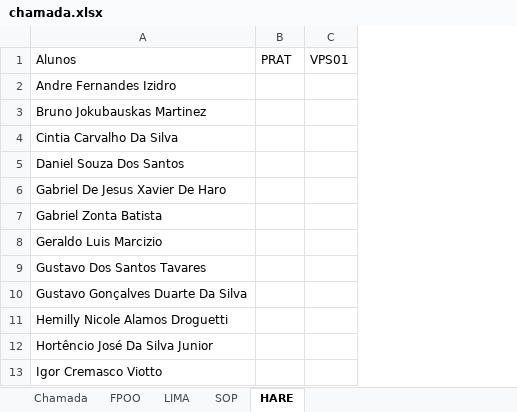
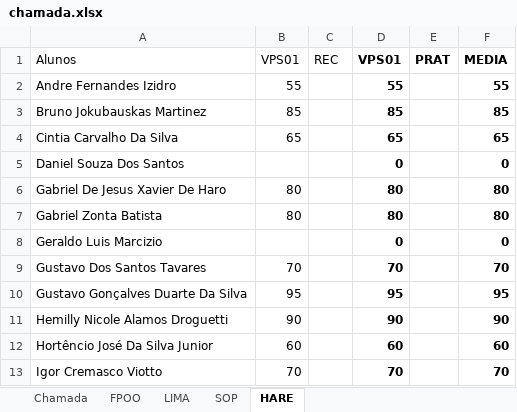
Before and after one commit to wellifabio/senai2022, an Excel workbook: 1des/chamada.xlsx, sheet HARE, drawn as a sheet; only a part is shown; values as stored, in another font and other column widths than the file's, no borders; conditional formats not drawn; removed rows and columns are numbered as before the commit, all else as after; the diff names each change by its address in the sheet, - before the commit and + after, or states it on an @@ line.

```diff
--- a/1des/chamada.xlsx (sheet HARE)
+++ b/1des/chamada.xlsx (sheet HARE)
+column B (VPS01), rows 2-13: 55 | 85 | 65 |  | 80 | 80 |  | 70 | 95 | 90 | 60 | 70
+column C (REC), empty
+column D (VPS01), rows 2-13: 55 | 85 | 65 | 0 | 80 | 80 | 0 | 70 | 95 | 90 | 60 | 70
-column C (VPS01), empty
+column F (MEDIA), rows 2-13: 55 | 85 | 65 | 0 | 80 | 80 | 0 | 70 | 95 | 90 | 60 | 70
-E1 bold: off
+E1 bold: on
```
Also changed, not shown: sheet FPOO, sheet SOP, sheet LIMA.
